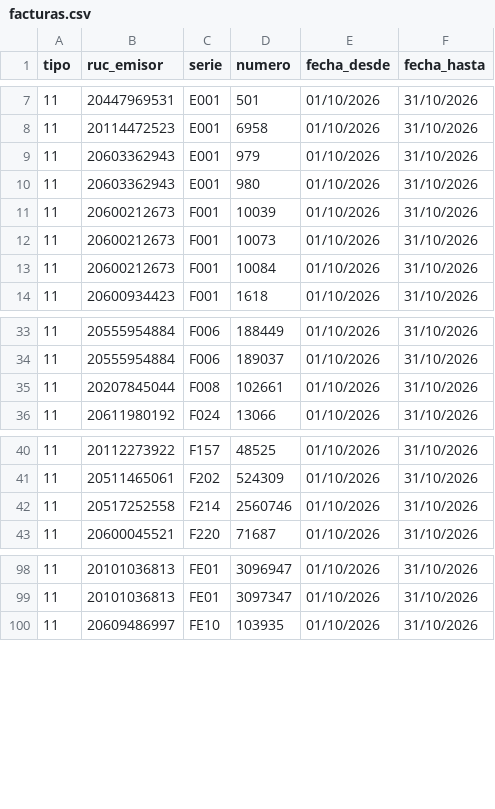
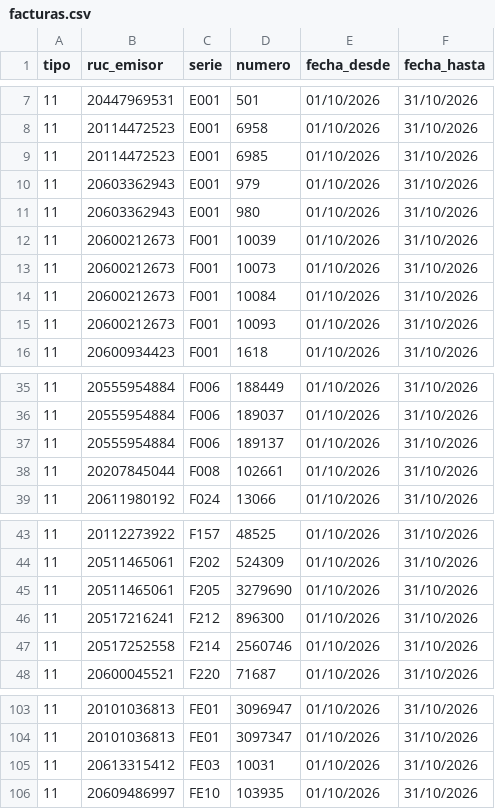
Before and after one commit to Aquivan/Claude, a CSV file: sire/20447623669/facturas.csv, drawn as a sheet; only a part is shown, gaps mark what is left out; the diff covers the shown part only.

```diff
--- a/sire/20447623669/facturas.csv
+++ b/sire/20447623669/facturas.csv
@@ -8,2 +8,3 @@ tipo,ruc_emisor,serie,numero,fecha_desde,fecha_hasta
 11,20114472523,E001,6958,01/10/2026,31/10/2026
+11,20114472523,E001,6985,01/10/2026,31/10/2026
 11,20603362943,E001,979,01/10/2026,31/10/2026
@@ -13,2 +14,3 @@ tipo,ruc_emisor,serie,numero,fecha_desde,fecha_hasta
 11,20600212673,F001,10084,01/10/2026,31/10/2026
+11,20600212673,F001,10093,01/10/2026,31/10/2026
 11,20600934423,F001,1618,01/10/2026,31/10/2026
@@ -34,2 +36,3 @@ tipo,ruc_emisor,serie,numero,fecha_desde,fecha_hasta
 11,20555954884,F006,189037,01/10/2026,31/10/2026
+11,20555954884,F006,189137,01/10/2026,31/10/2026
 11,20207845044,F008,102661,01/10/2026,31/10/2026
@@ -41,2 +44,4 @@ tipo,ruc_emisor,serie,numero,fecha_desde,fecha_hasta
 11,20511465061,F202,524309,01/10/2026,31/10/2026
+11,20511465061,F205,3279690,01/10/2026,31/10/2026
+11,20517216241,F212,896300,01/10/2026,31/10/2026
 11,20517252558,F214,2560746,01/10/2026,31/10/2026
@@ -99,2 +104,3 @@ tipo,ruc_emisor,serie,numero,fecha_desde,fecha_hasta
 11,20101036813,FE01,3097347,01/10/2026,31/10/2026
+11,20613315412,FE03,10031,01/10/2026,31/10/2026
 11,20609486997,FE10,103935,01/10/2026,31/10/2026
```
Also changed, not shown: 2 added rows elsewhere in this file, sire/20447623669/historico/202610/compras_propuesta.csv, sire/20447623669/historico/202610/reporte_parseado.csv, 22 other files.
